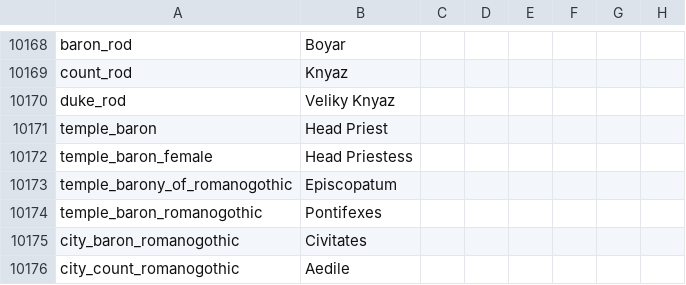
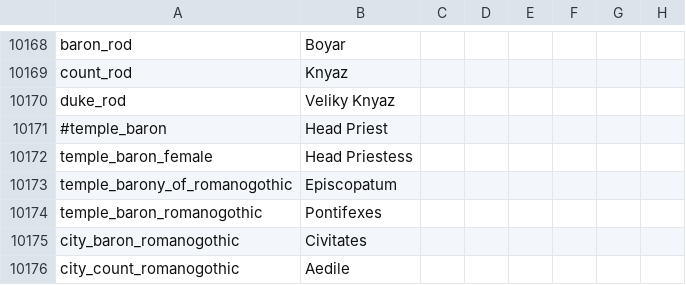
Before and after one commit to Numahr/lux-invicta-repository, a CSV file: localisation/1_titles.csv, drawn as a sheet; only a part is shown, gaps mark what is left out; the diff names each change by its address in the sheet, - before the commit and + after, or states it on an @@ line.

```diff
--- a/localisation/1_titles.csv
+++ b/localisation/1_titles.csv
-A10171: temple_baron
+A10171: #temple_baron
```
Also changed, not shown: localisation/Zzz_want_to_be_sure_im_the_last_file_the_bloody_thing_reads_exclamationmark.csv, 2 other files.
